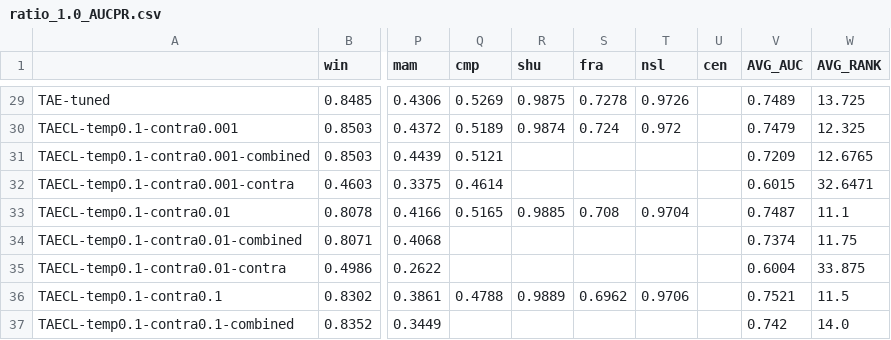
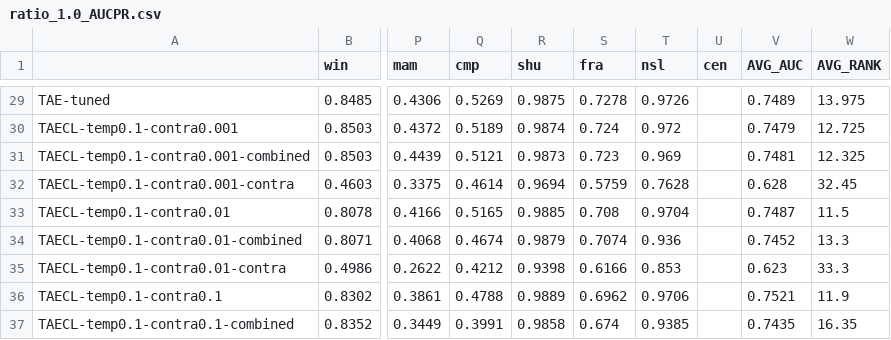
Before and after one commit to Cheol-Will/perceiver-ad, a CSV file: metrics/ratio_1.0_AUCPR.csv, drawn as a sheet; only a part is shown, gaps mark what is left out; the diff covers the shown part only; the diff names each change by its address in the sheet, - before the commit and + after, or states it on an @@ line.

```diff
--- a/metrics/ratio_1.0_AUCPR.csv
+++ b/metrics/ratio_1.0_AUCPR.csv
-W29 (AVG_RANK): 13.725
+W29 (AVG_RANK): 13.975
-W30 (AVG_RANK): 12.325
+W30 (AVG_RANK): 12.725
-R31 (shu): (empty)
+R31 (shu): 0.9873
-S31 (fra): (empty)
+S31 (fra): 0.723
-T31 (nsl): (empty)
+T31 (nsl): 0.969
-V31 (AVG_AUC): 0.7209
+V31 (AVG_AUC): 0.7481
-W31 (AVG_RANK): 12.6765
+W31 (AVG_RANK): 12.325
-R32 (shu): (empty)
+R32 (shu): 0.9694
-S32 (fra): (empty)
+S32 (fra): 0.5759
-T32 (nsl): (empty)
+T32 (nsl): 0.7628
-V32 (AVG_AUC): 0.6015
+V32 (AVG_AUC): 0.628
-W32 (AVG_RANK): 32.6471
+W32 (AVG_RANK): 32.45
-W33 (AVG_RANK): 11.1
+W33 (AVG_RANK): 11.5
-Q34 (cmp): (empty)
+Q34 (cmp): 0.4674
-R34 (shu): (empty)
+R34 (shu): 0.9879
-S34 (fra): (empty)
+S34 (fra): 0.7074
-T34 (nsl): (empty)
+T34 (nsl): 0.936
-V34 (AVG_AUC): 0.7374
+V34 (AVG_AUC): 0.7452
-W34 (AVG_RANK): 11.75
+W34 (AVG_RANK): 13.3
-Q35 (cmp): (empty)
+Q35 (cmp): 0.4212
-R35 (shu): (empty)
+R35 (shu): 0.9398
-S35 (fra): (empty)
+S35 (fra): 0.6166
-T35 (nsl): (empty)
+T35 (nsl): 0.853
-V35 (AVG_AUC): 0.6004
+V35 (AVG_AUC): 0.623
-W35 (AVG_RANK): 33.875
+W35 (AVG_RANK): 33.3
-W36 (AVG_RANK): 11.5
+W36 (AVG_RANK): 11.9
-Q37 (cmp): (empty)
+Q37 (cmp): 0.3991
-R37 (shu): (empty)
+R37 (shu): 0.9858
-S37 (fra): (empty)
+S37 (fra): 0.674
-T37 (nsl): (empty)
+T37 (nsl): 0.9385
-V37 (AVG_AUC): 0.742
+V37 (AVG_AUC): 0.7435
-W37 (AVG_RANK): 14.0
+W37 (AVG_RANK): 16.35
```
Also changed, not shown: 62 edited cells elsewhere in this file, metrics/ratio_1.0_AUCPR_T.csv, 44 other files.
